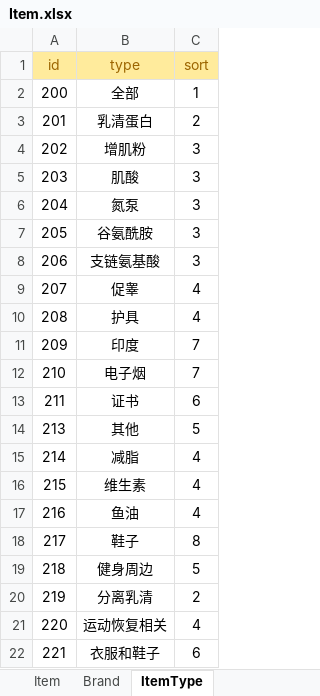
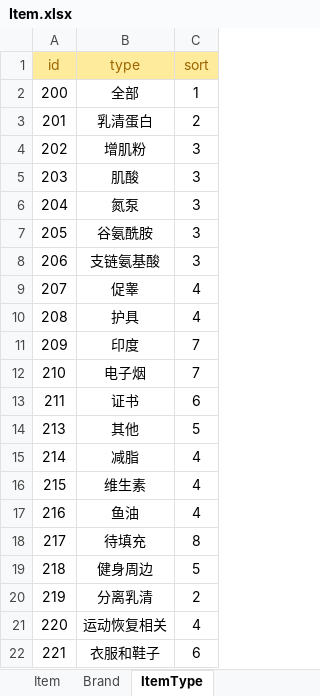
Before and after one commit to unity1149293885/zzsProject, an Excel workbook: Zzs/Assets/Excel/Item.xlsx, sheet ItemType, drawn as a sheet; values as stored, in another font and other column widths than the file's, no borders; the diff names each change by its address in the sheet, - before the commit and + after, or states it on an @@ line.

```diff
--- a/Zzs/Assets/Excel/Item.xlsx (sheet ItemType)
+++ b/Zzs/Assets/Excel/Item.xlsx (sheet ItemType)
-B18 (type): 鞋子
+B18 (type): 待填充
```
Also changed, not shown: sheet Item, Zzs/Assets/Excel/User.xlsx, 36 other files.
